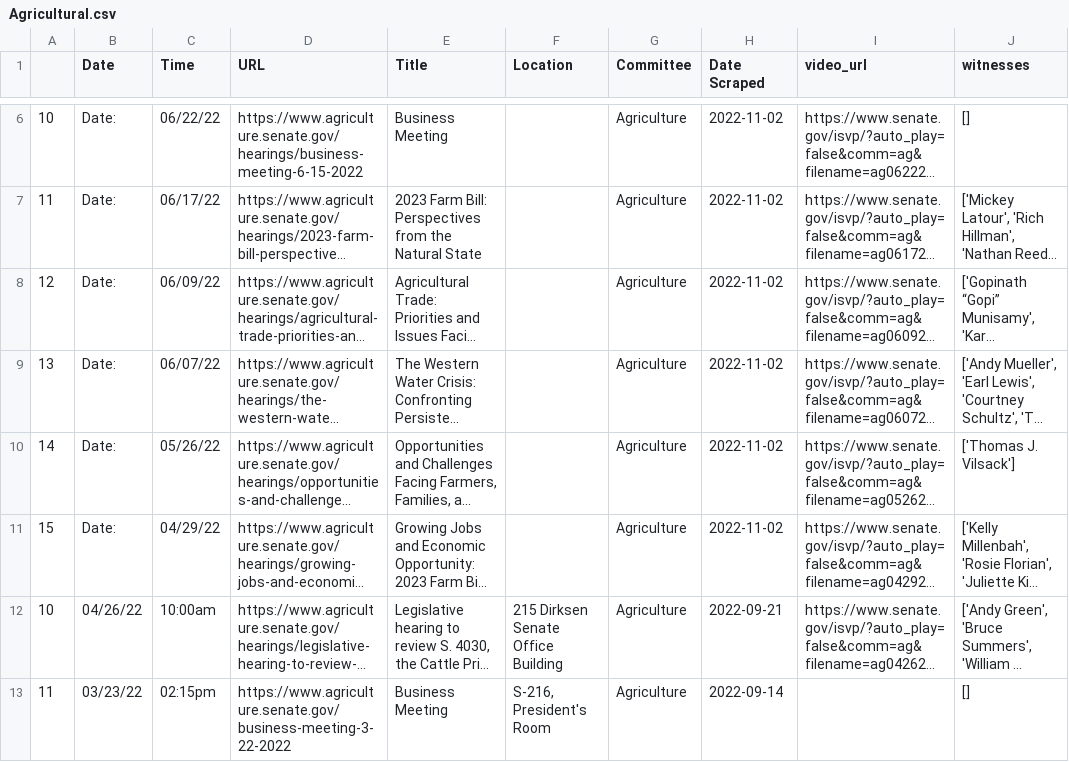
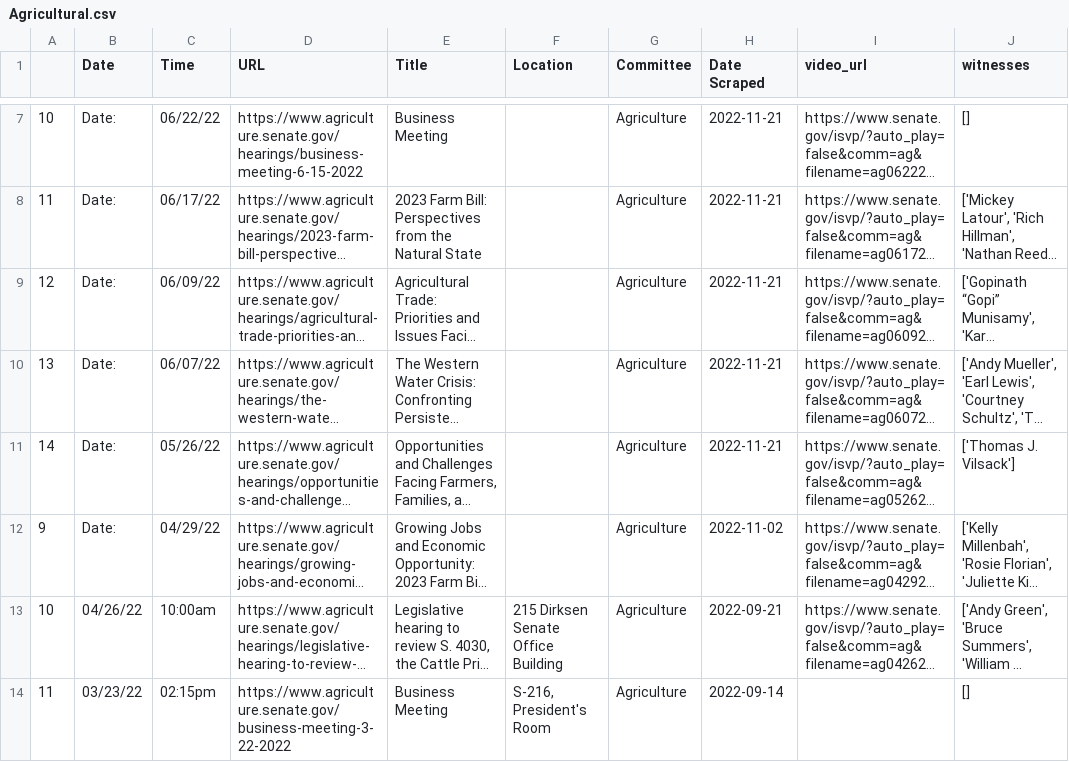
Before and after one commit to Leschonander/SenateVideoScraper, a CSV file: SenateVideoFiles/Agricultural.csv, drawn as a sheet; only a part is shown, gaps mark what is left out; long unchanged cells end in …; addresses are those after the commit; the diff covers the shown part only; the diff names each change by its address in the sheet, - before the commit and + after, or states it on an @@ line.

```diff
--- a/SenateVideoFiles/Agricultural.csv
+++ b/SenateVideoFiles/Agricultural.csv
-H7:H11 (Date Scraped): 2022-11-02
+H7:H11 (Date Scraped): 2022-11-21
@@ column A renumbered in row 12 @@
```
Also changed, not shown: 1 added row and 4 edited cells elsewhere in this file, SenateVideoFiles/Banking.csv, SenateVideoFiles/Energy.csv, 12 other files.
